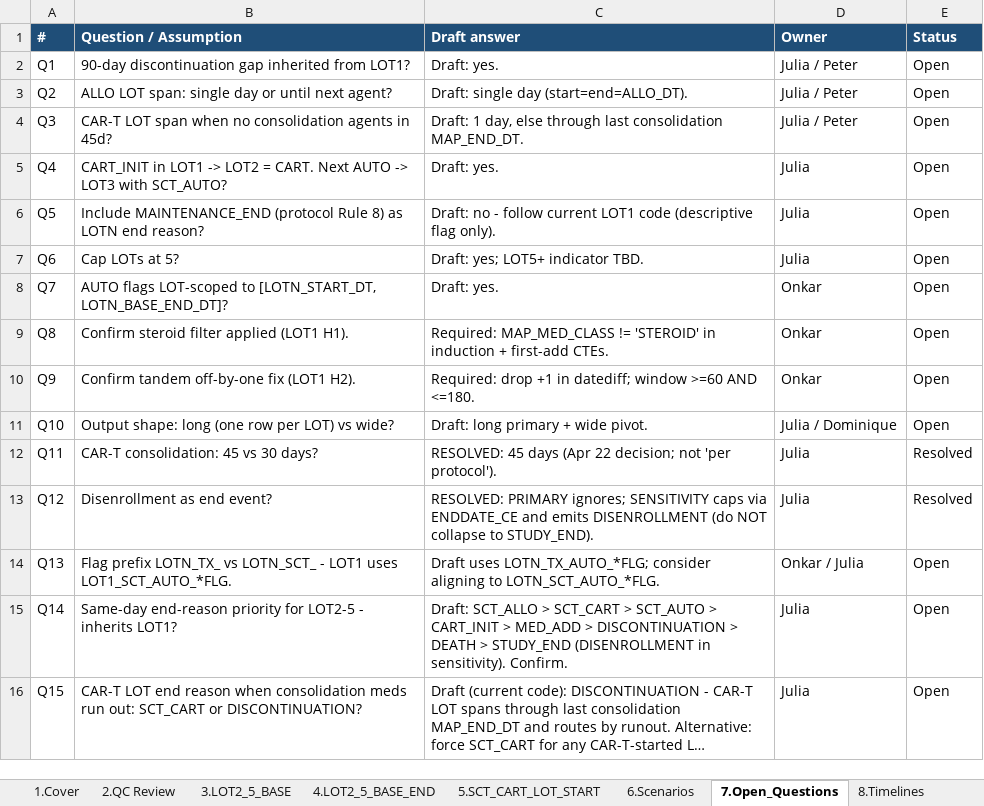
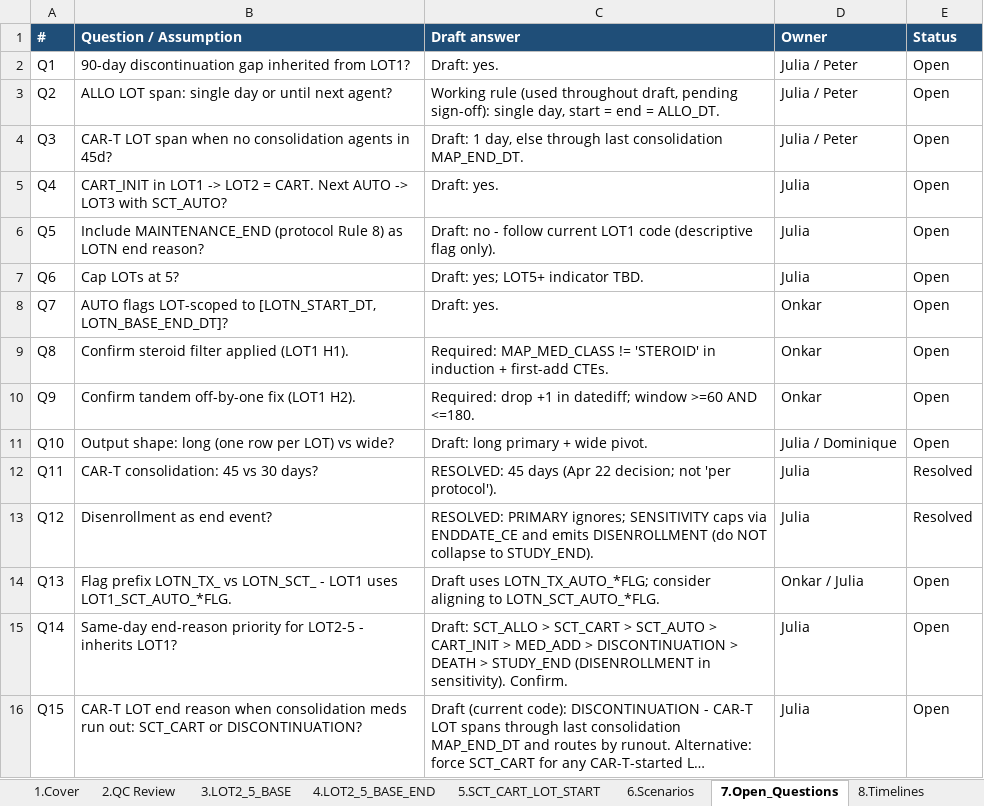
Before and after one commit to salzburry/julialot, an Excel workbook: May 12 2026/Program Specs/lot2to5_spec_DRAFT_may13.xlsx, sheet 7.Open_Questions, drawn as a sheet; long unchanged cells end in …; values as stored, in another font and other column widths than the file's, no borders; the diff names each change by its address in the sheet, - before the commit and + after, or states it on an @@ line.

```diff
--- a/May 12 2026/Program Specs/lot2to5_spec_DRAFT_may13.xlsx (sheet 7.Open_Questions)
+++ b/May 12 2026/Program Specs/lot2to5_spec_DRAFT_may13.xlsx (sheet 7.Open_Questions)
-C3 (Draft answer): Draft: single day (start=end=ALLO_DT).
+C3 (Draft answer): Working rule (used throughout draft, pending sign-off): single day, start = end = ALLO_DT.
```
Also changed, not shown: sheet 3.LOT2_5_BASE, sheet 4.LOT2_5_BASE_END, 1 other file.
